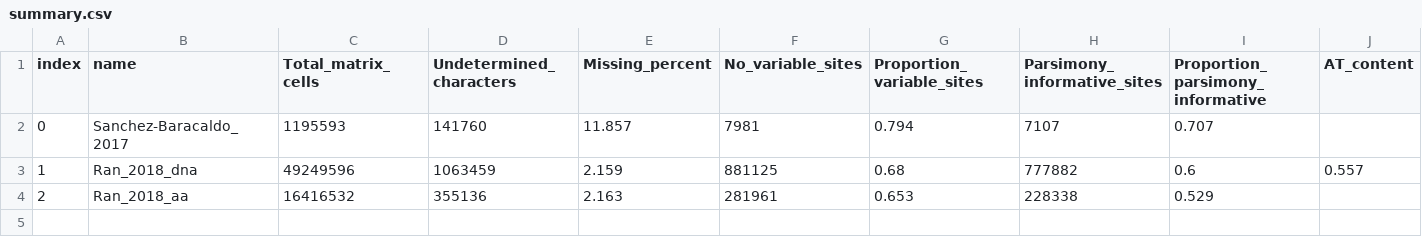
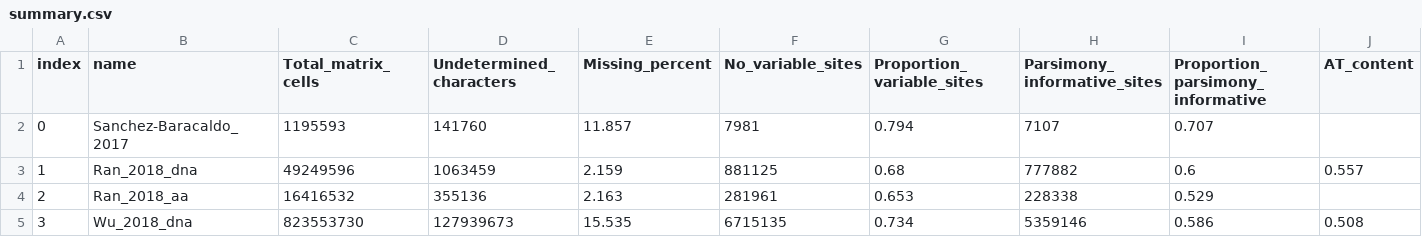
Before and after one commit to roblanf/BenchmarkAlignments, a CSV file: summary.csv, drawn as a sheet; only a part is shown; rows hold the shown columns only; the diff names each change by its address in the sheet, - before the commit and + after, or states it on an @@ line.

Commit message:
Update summary.csv
add Wu_2018_dna

```diff
--- a/summary.csv
+++ b/summary.csv
+row 5: 3 | Wu_2018_dna | 823553730 | 127939673 | 15.535 | 6715135 | 0.734 | 5359146 | 0.586 | 0.508
```
